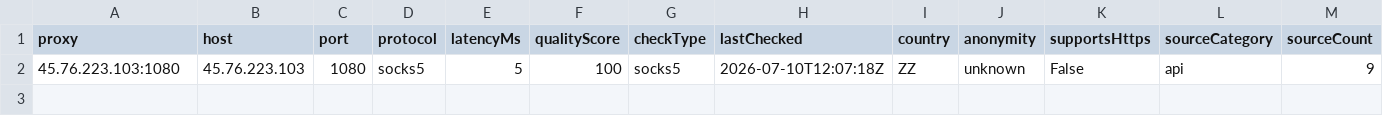
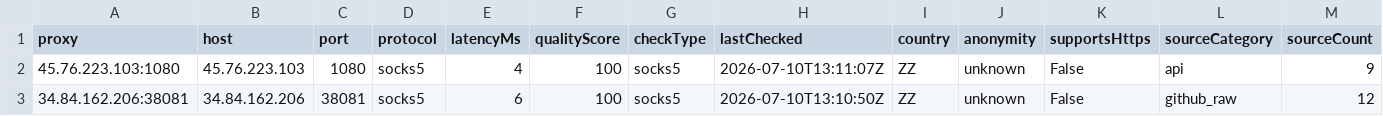
Before and after one commit to xyzs996/free-proxy-health-list, a CSV file: proxies/protocols/socks5/data.csv, drawn as a sheet.

```diff
--- a/proxies/protocols/socks5/data.csv
+++ b/proxies/protocols/socks5/data.csv
@@ -1,2 +1,3 @@
 proxy,host,port,protocol,latencyMs,qualityScore,checkType,lastChecked,country,anonymity,supportsHttps,sourceCategory,sourceCount
-45.76.223.103:1080,45.76.223.103,1080,socks5,5,100,socks5,2026-07-10T12:07:18Z,ZZ,unknown,False,api,9
+45.76.223.103:1080,45.76.223.103,1080,socks5,4,100,socks5,2026-07-10T13:11:07Z,ZZ,unknown,False,api,9
+34.84.162.206:38081,34.84.162.206,38081,socks5,6,100,socks5,2026-07-10T13:10:50Z,ZZ,unknown,False,github_raw,12
```
Also changed, not shown: proxies/all/data.csv, proxies/latency/fast/data.csv, 25 other files.
